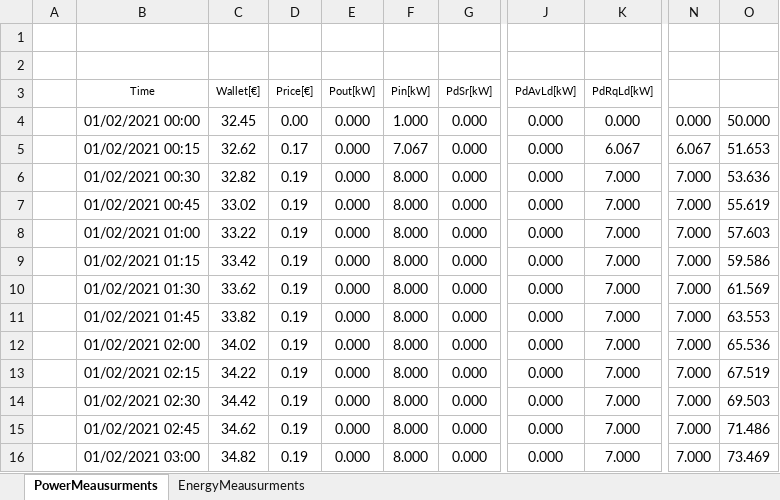
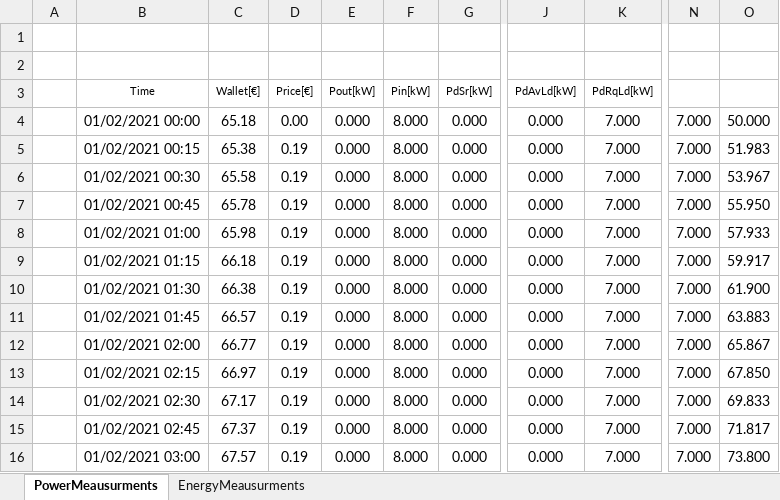
Before and after one commit to mindolink/EthStevec12, an Excel workbook: ExportData/Test 4 User 3.xlsx, sheet PowerMeausurments, drawn as a sheet; only a part is shown, gaps mark what is left out; values as stored, in another font and other column widths than the file's, no borders; the diff covers the shown part only; the diff names each change by its address in the sheet, - before the commit and + after, or states it on an @@ line.

```diff
--- a/ExportData/Test 4 User 3.xlsx (sheet PowerMeausurments)
+++ b/ExportData/Test 4 User 3.xlsx (sheet PowerMeausurments)
-C4 (Wallet[€]): 32.45
+C4 (Wallet[€]): 65.18
-F4 (Pin[kW]): 1.000
+F4 (Pin[kW]): 8.000
-K4 (PdRqLd[kW]): 0.000
+K4 (PdRqLd[kW]): 7.000
-N4: 0.000
+N4: 7.000
-C5 (Wallet[€]): 32.62
+C5 (Wallet[€]): 65.38
-D5 (Price[€]): 0.17
+D5 (Price[€]): 0.19
-F5 (Pin[kW]): 7.067
+F5 (Pin[kW]): 8.000
-K5 (PdRqLd[kW]): 6.067
+K5 (PdRqLd[kW]): 7.000
-N5: 6.067
+N5: 7.000
-O5: 51.653
+O5: 51.983
-C6 (Wallet[€]): 32.82
+C6 (Wallet[€]): 65.58
-O6: 53.636
+O6: 53.967
-C7 (Wallet[€]): 33.02
+C7 (Wallet[€]): 65.78
-O7: 55.619
+O7: 55.950
-C8 (Wallet[€]): 33.22
+C8 (Wallet[€]): 65.98
-O8: 57.603
+O8: 57.933
-C9 (Wallet[€]): 33.42
+C9 (Wallet[€]): 66.18
-O9: 59.586
+O9: 59.917
-C10 (Wallet[€]): 33.62
+C10 (Wallet[€]): 66.38
-O10: 61.569
+O10: 61.900
-C11 (Wallet[€]): 33.82
+C11 (Wallet[€]): 66.57
-O11: 63.553
+O11: 63.883
-C12 (Wallet[€]): 34.02
+C12 (Wallet[€]): 66.77
-O12: 65.536
+O12: 65.867
-C13 (Wallet[€]): 34.22
+C13 (Wallet[€]): 66.97
-O13: 67.519
+O13: 67.850
-C14 (Wallet[€]): 34.42
+C14 (Wallet[€]): 67.17
-O14: 69.503
+O14: 69.833
-C15 (Wallet[€]): 34.62
+C15 (Wallet[€]): 67.37
-O15: 71.486
+O15: 71.817
-C16 (Wallet[€]): 34.82
+C16 (Wallet[€]): 67.57
-O16: 73.469
+O16: 73.800
```
Also changed, not shown: 342 edited cells elsewhere in this sheet, sheet EnergyMeausurments, ExportData/Test 5 User 3.xlsx, 1 other file.
